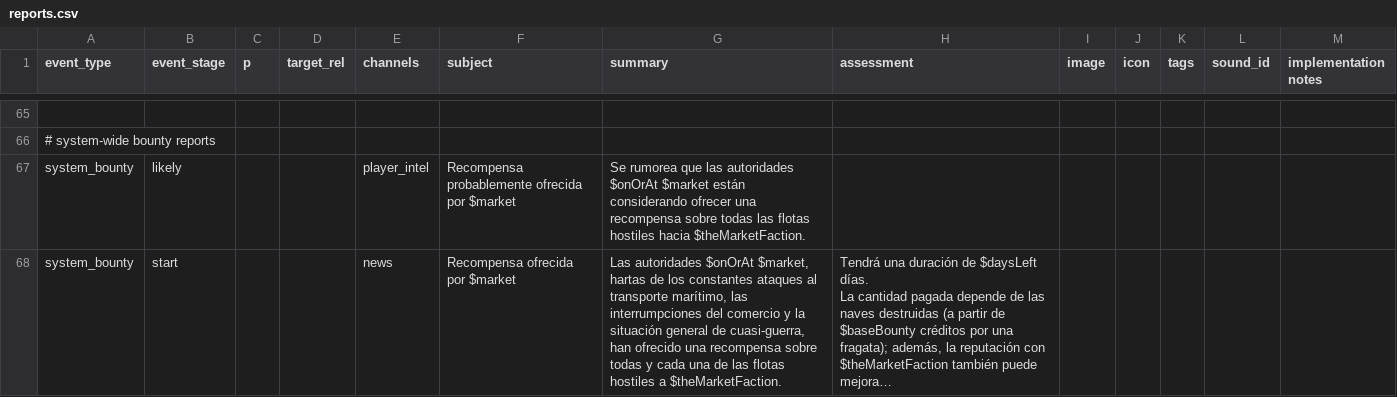
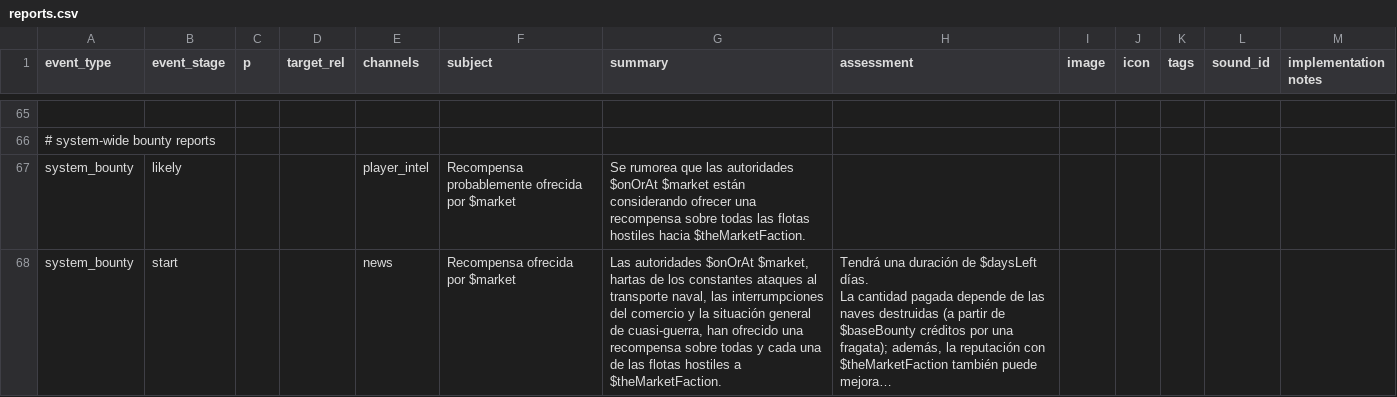
Before and after one commit to carlosgmz/starsector_lang_pack_es, a CSV file: data/campaign/reports.csv, drawn as a sheet; only a part is shown, gaps mark what is left out; long unchanged cells end in …; the diff covers the shown part only; the diff names each change by its address in the sheet, - before the commit and + after, or states it on an @@ line.

Commit message:
fixed typos and errors

```diff
--- a/data/campaign/reports.csv
+++ b/data/campaign/reports.csv
-G68 (summary): …al transporte marítimo, las interrumpciones…
+G68 (summary): …al transporte naval, las interrumpciones…
```
Also changed, not shown: 18 edited cells elsewhere in this file.
